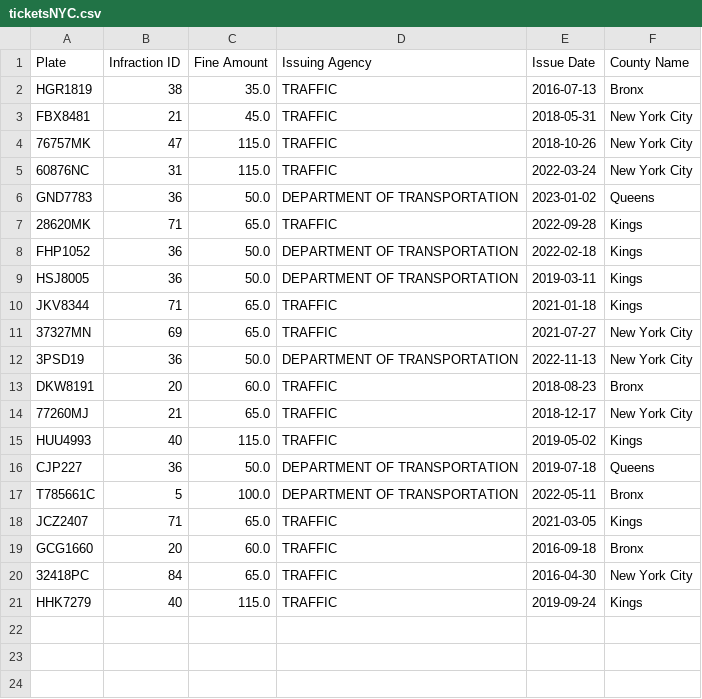
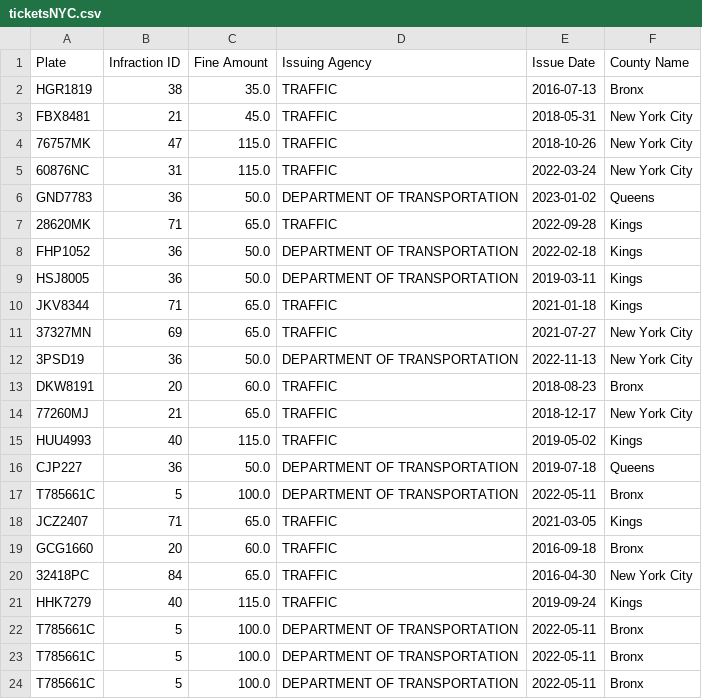
Before and after one commit to dlimachi/tp2-g5, a CSV file: resources/ticketsNYC.csv, drawn as a sheet.

```diff
--- a/resources/ticketsNYC.csv
+++ b/resources/ticketsNYC.csv
@@ -21 +21,4 @@ GCG1660;20;60.0;TRAFFIC;2016-09-18;Bronx
 HHK7279;40;115.0;TRAFFIC;2019-09-24;Kings
+T785661C;5;100.0;DEPARTMENT OF TRANSPORTATION;2022-05-11;Bronx
+T785661C;5;100.0;DEPARTMENT OF TRANSPORTATION;2022-05-11;Bronx
+T785661C;5;100.0;DEPARTMENT OF TRANSPORTATION;2022-05-11;Bronx
```
Also changed, not shown: 8 other files.
